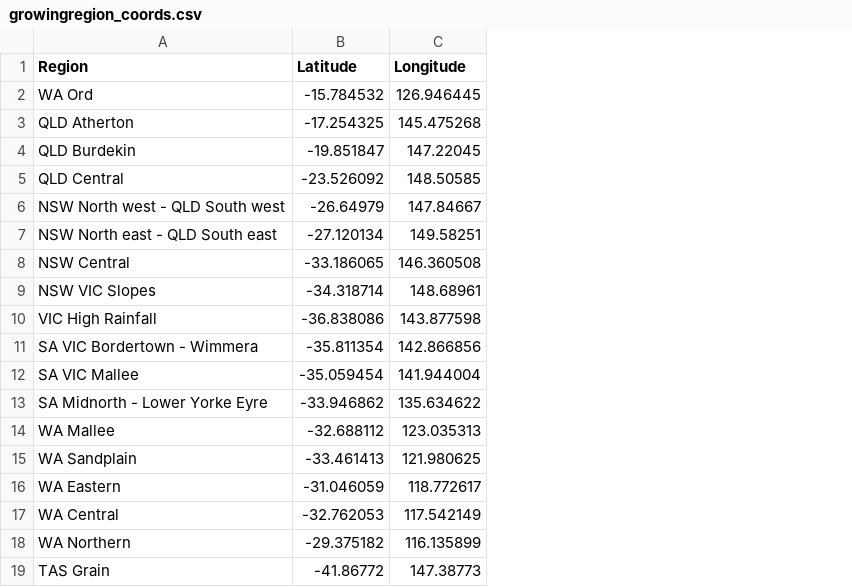
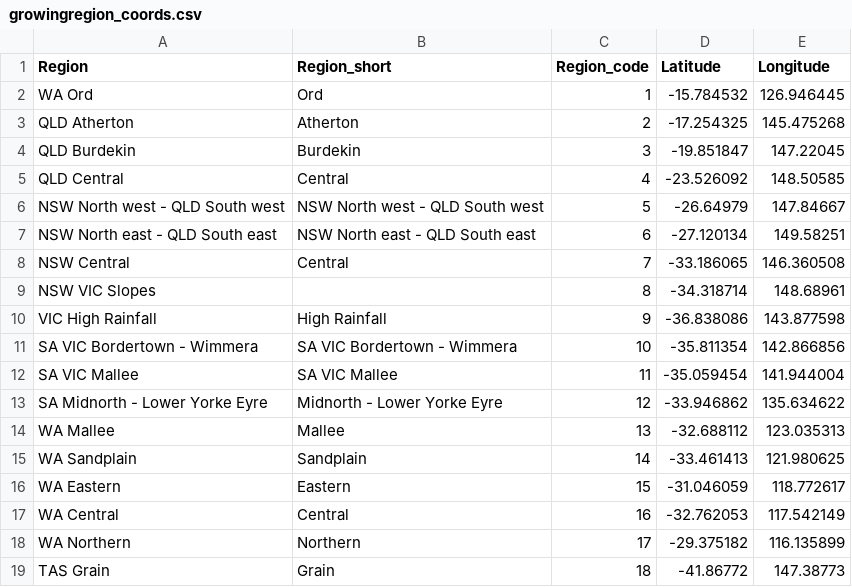
Before and after one commit to cesaraustralia/FallArmyWorm, a CSV file: data/growingregion_coords.csv, drawn as a sheet; the diff names each change by its address in the sheet, - before the commit and + after, or states it on an @@ line.

```diff
--- a/data/growingregion_coords.csv
+++ b/data/growingregion_coords.csv
+column B (Region_short), rows 2-19: Ord | Atherton | Burdekin | Central | NSW North west - QLD South west | NSW North east - QLD South east | Central |  | High Rainfall | SA VIC Bordertown - Wimmera | SA VIC Mallee | Midnorth - Lower Yorke Eyre | Mallee | Sandplain | Eastern | Central | Northern | Grain
+column C (Region_code), rows 2-19: 1 | 2 | 3 | 4 | 5 | 6 | 7 | 8 | 9 | 10 | 11 | 12 | 13 | 14 | 15 | 16 | 17 | 18
```
Also changed, not shown: 2 other files.
